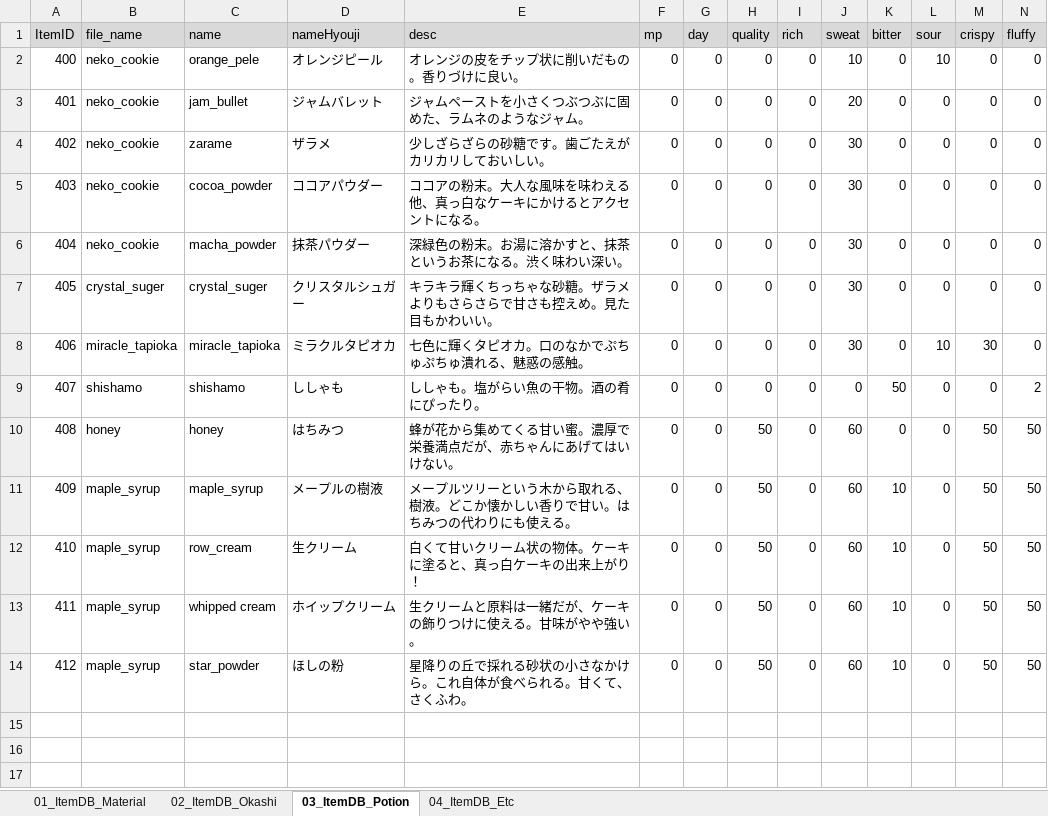
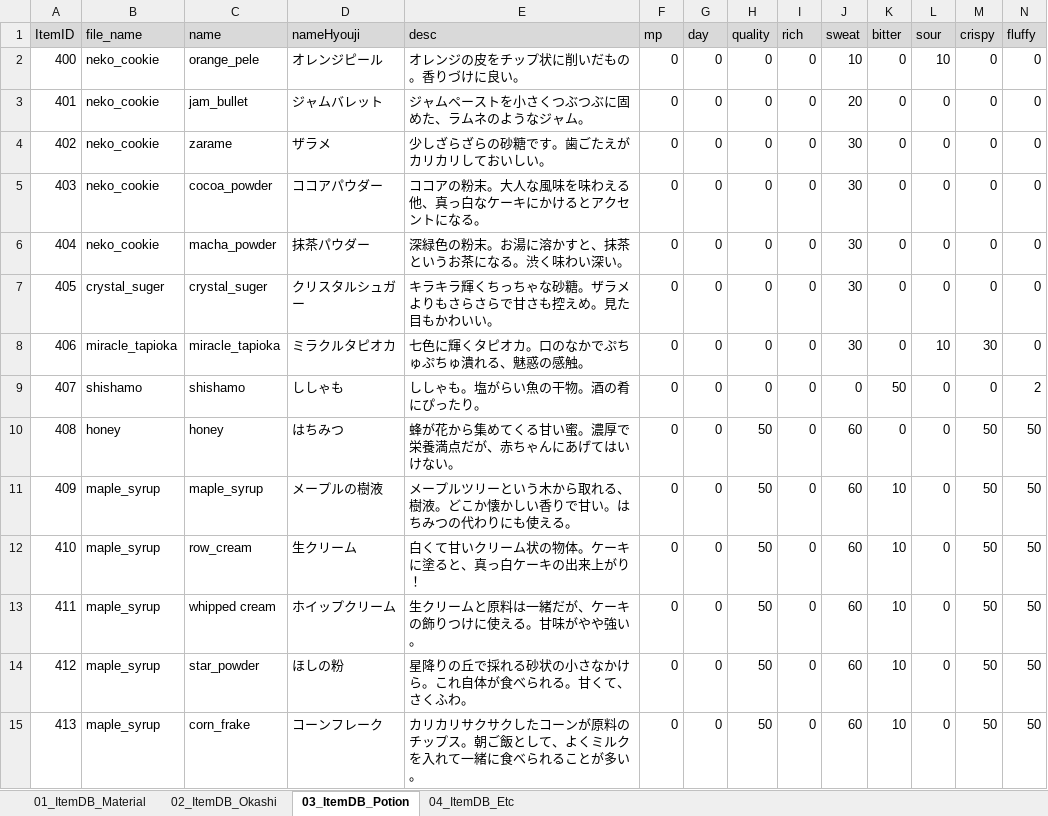
Before and after one commit to matoarita/Okashi_Atlier2, an Excel workbook: Assets/Excel_Data/Entity_ItemDataBase.xlsx, sheet 03_ItemDB_Potion, drawn as a sheet; only a part is shown; values as stored, in another font and other column widths than the file's, no borders; rows hold the shown columns only; the diff names each change by its address in the sheet, - before the commit and + after, or states it on an @@ line.

```diff
--- a/Assets/Excel_Data/Entity_ItemDataBase.xlsx (sheet 03_ItemDB_Potion)
+++ b/Assets/Excel_Data/Entity_ItemDataBase.xlsx (sheet 03_ItemDB_Potion)
+row 15: 413 | maple_syrup | corn_frake | コーンフレーク | カリカリサクサクしたコーンが原料のチップス。朝ご飯として、よくミルクを入れて一緒に食べられることが多い。 | 0 | 0 | 50 | 0 | 60 | 10 | 0 | 50 | 50
```
Also changed, not shown: sheet 02_ItemDB_Okashi, sheet 01_ItemDB_Material, Assets/Excel_Data/Entity_compoItemDataBase.xlsx, Assets/Excel_Data/Entity_eventItemDataBase.xlsx, 40 other files.
